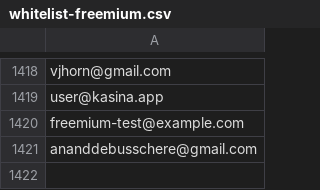
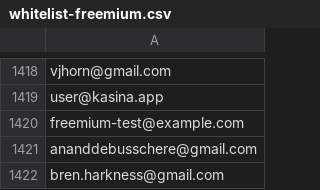
Before and after one commit to vincenthorn/KASINA, a CSV file: whitelist-freemium.csv, drawn as a sheet; only a part is shown, gaps mark what is left out.

```diff
--- a/whitelist-freemium.csv
+++ b/whitelist-freemium.csv
@@ -1421 +1421,2 @@ freemium-test@example.com
 ananddebusschere@gmail.com
+bren.harkness@gmail.com
```
Also changed, not shown: whitelist.csv, 1 other file.
